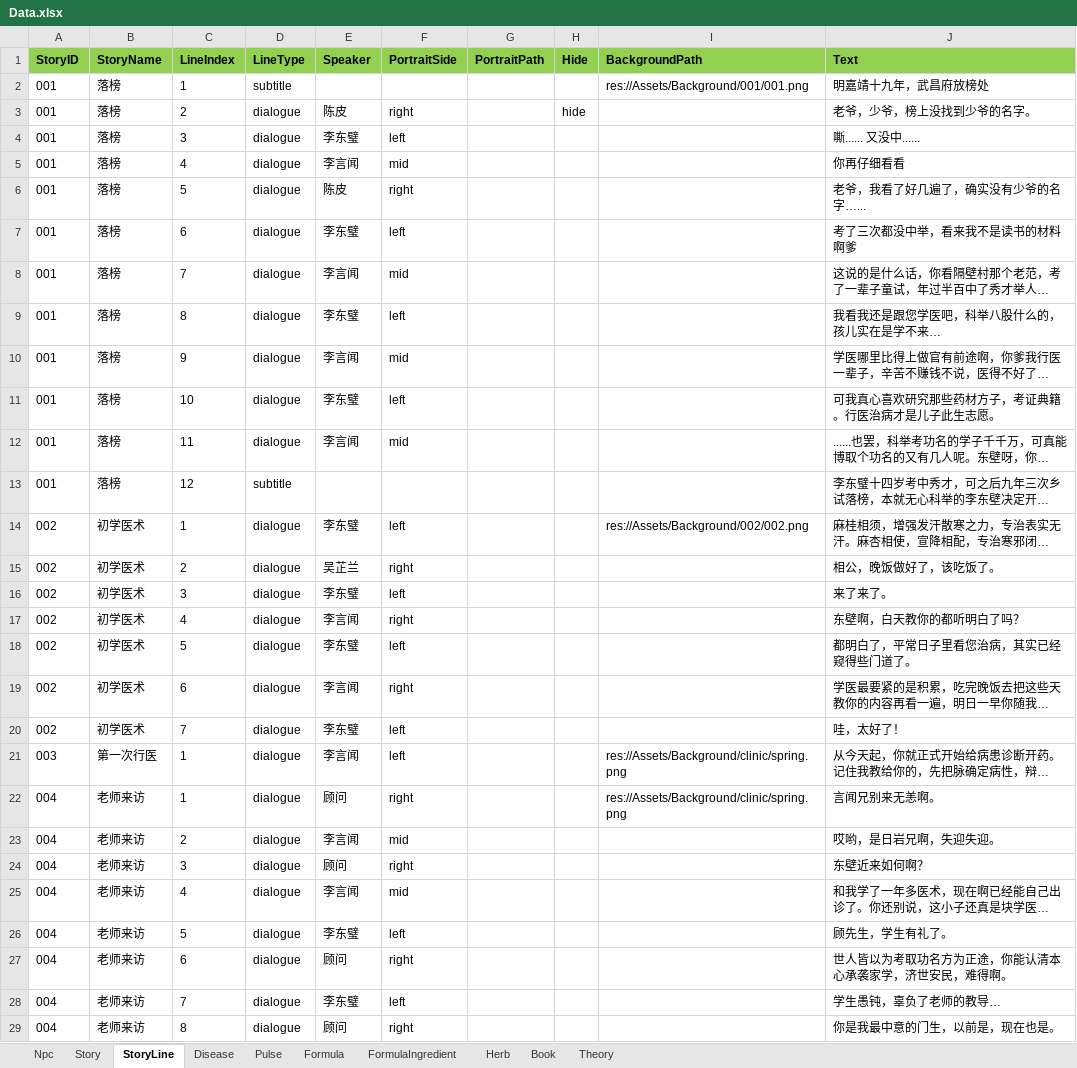
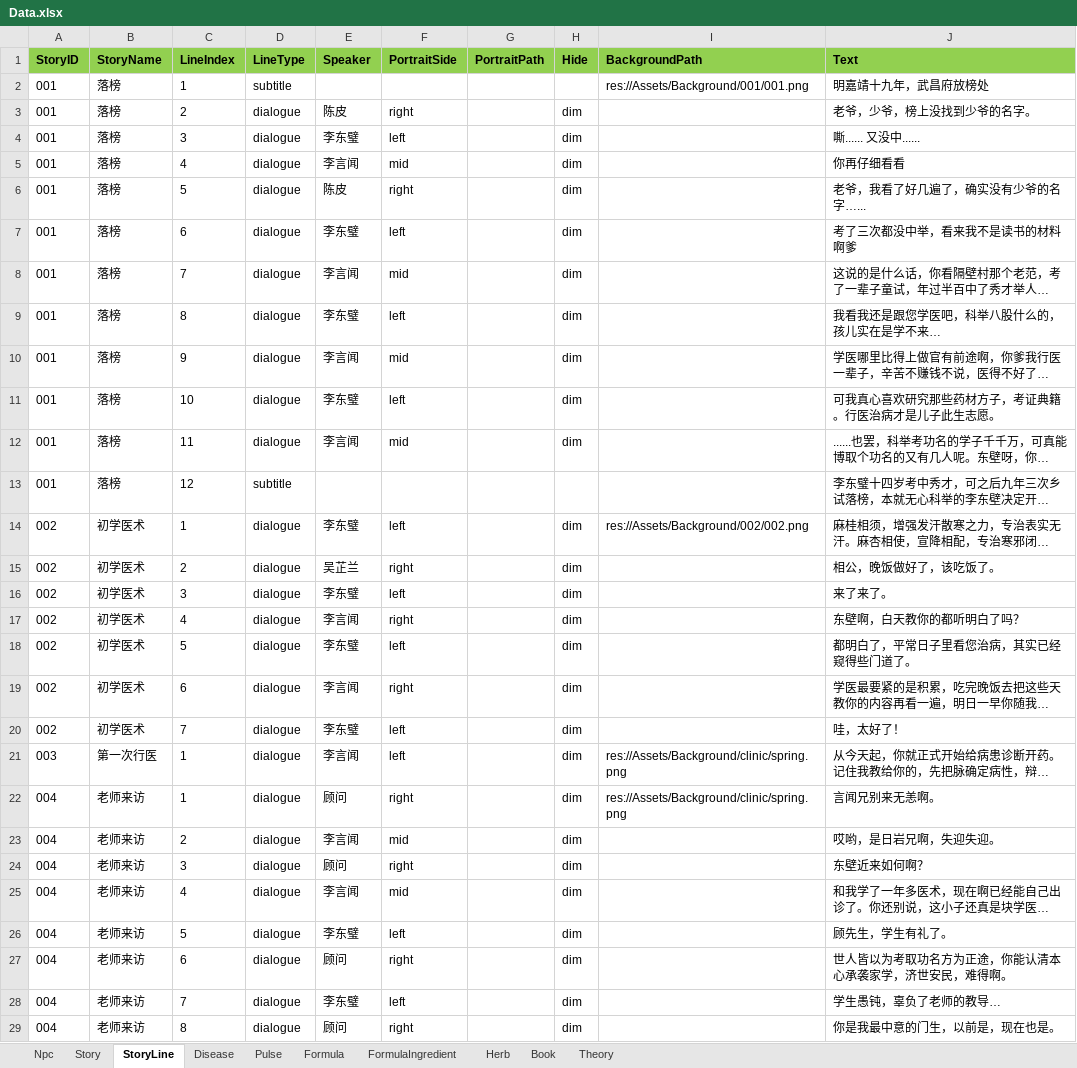
Before and after one commit to lqc19891229/Doctor, an Excel workbook: DataTables/Data.xlsx, sheet StoryLine, drawn as a sheet; only a part is shown; long unchanged cells end in …; values as stored, in another font and other column widths than the file's, no borders; the diff covers the shown part only; the diff names each change by its address in the sheet, - before the commit and + after, or states it on an @@ line.

```diff
--- a/DataTables/Data.xlsx (sheet StoryLine)
+++ b/DataTables/Data.xlsx (sheet StoryLine)
-H3 (Hide): hide
+H3 (Hide): dim
-H4:H12 (Hide): (empty)
+H4:H12 (Hide): dim
-H14:H29 (Hide): (empty)
+H14:H29 (Hide): dim
```
Also changed, not shown: 2 removed rows and 19 edited cells elsewhere in this sheet, sheet Story, DataTables/Data.backup_before_detailtext_import.xlsx, DataTables/DetailText/剧情/002初学医术.xlsx, 14 other files.
